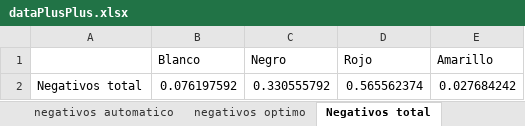
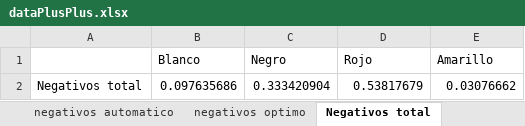
Before and after one commit to dfigueroa87/retinoblastoma, an Excel workbook: workspace/retinoblastomaSpringApp/dataPlusPlus.xlsx, sheet Negativos total, drawn as a sheet; values as stored, in another font and other column widths than the file's, no borders; charts and pictures not drawn; removed rows and columns are numbered as before the commit, all else as after; the diff names each change by its address in the sheet, - before the commit and + after, or states it on an @@ line.

```diff
--- a/workspace/retinoblastomaSpringApp/dataPlusPlus.xlsx (sheet Negativos total)
+++ b/workspace/retinoblastomaSpringApp/dataPlusPlus.xlsx (sheet Negativos total)
-row 2: Negativos total | 0.076197592 | 0.330555792 | 0.565562374 | 0.027684242
+row 2: Negativos total | 0.097635686 | 0.333420904 | 0.53817679 | 0.03076662
```
Also changed, not shown: sheet dataPlusPlus, sheet positivos optimos, sheet positivos automatico, sheet positivos total, sheet negativos automatico, hidden cells, charts or pictures.
